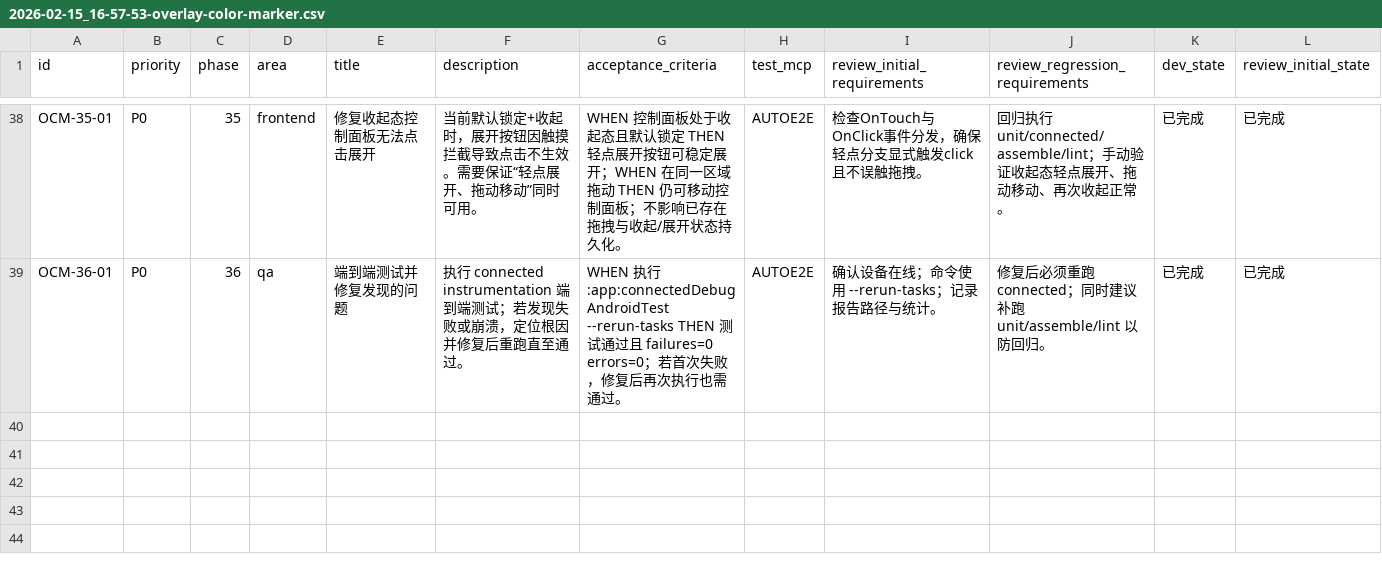
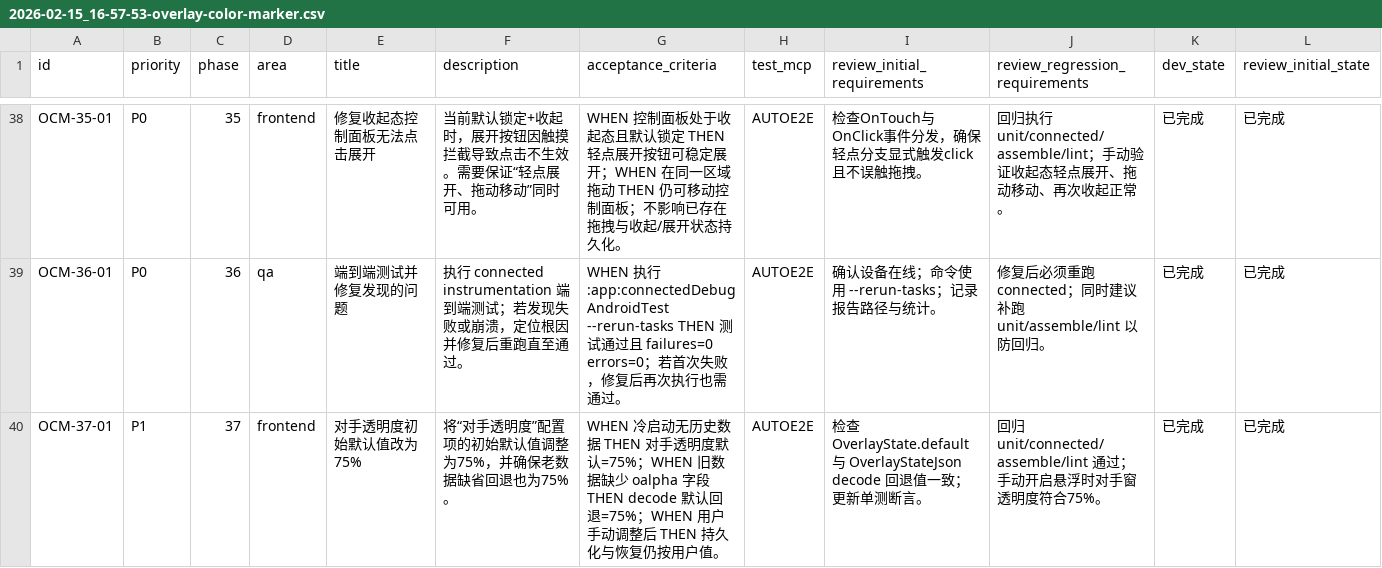
Before and after one commit to Kyou12138/uno-assistant, a CSV file: issues/2026-02-15_16-57-53-overlay-color-marker.csv, drawn as a sheet; only a part is shown, gaps mark what is left out; rows hold the shown columns only; the diff covers the shown part only; the diff names each change by its address in the sheet, - before the commit and + after, or states it on an @@ line.

Commit message:
[OCM-37-01] 对手透明度默认改为75%

```diff
--- a/issues/2026-02-15_16-57-53-overlay-color-marker.csv
+++ b/issues/2026-02-15_16-57-53-overlay-color-marker.csv
+row 40: OCM-37-01 | P1 | 37 | frontend | 对手透明度初始默认值改为75% | 将“对手透明度”配置项的初始默认值调整为75%，并确保老数据缺省回退也为75%。 | WHEN 冷启动无历史数据 THEN 对手透明度默认=75%；WHEN 旧数据缺少 oalpha 字段 THEN decode 默认回退=75%；WHEN 用户手动调整后 THEN 持久化与恢复仍按用户值。 | AUTOE2E | 检查 OverlayState.default 与 OverlayStateJson decode 回退值一致；更新单测断言。 | 回归 unit/connected/assemble/lint 通过；手动开启悬浮时对手窗透明度符合75%。 | 已完成 | 已完成
```
Also changed, not shown: 1 added row elsewhere in this file, 3 other files.
